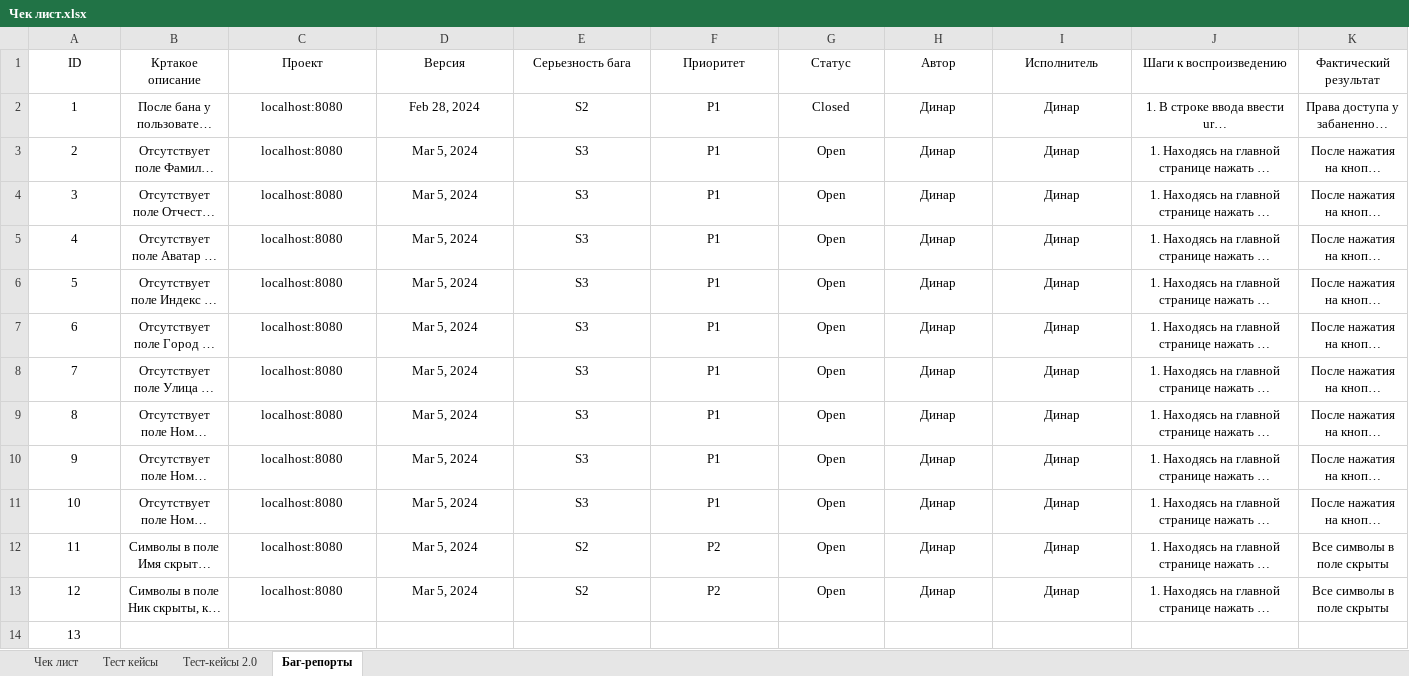
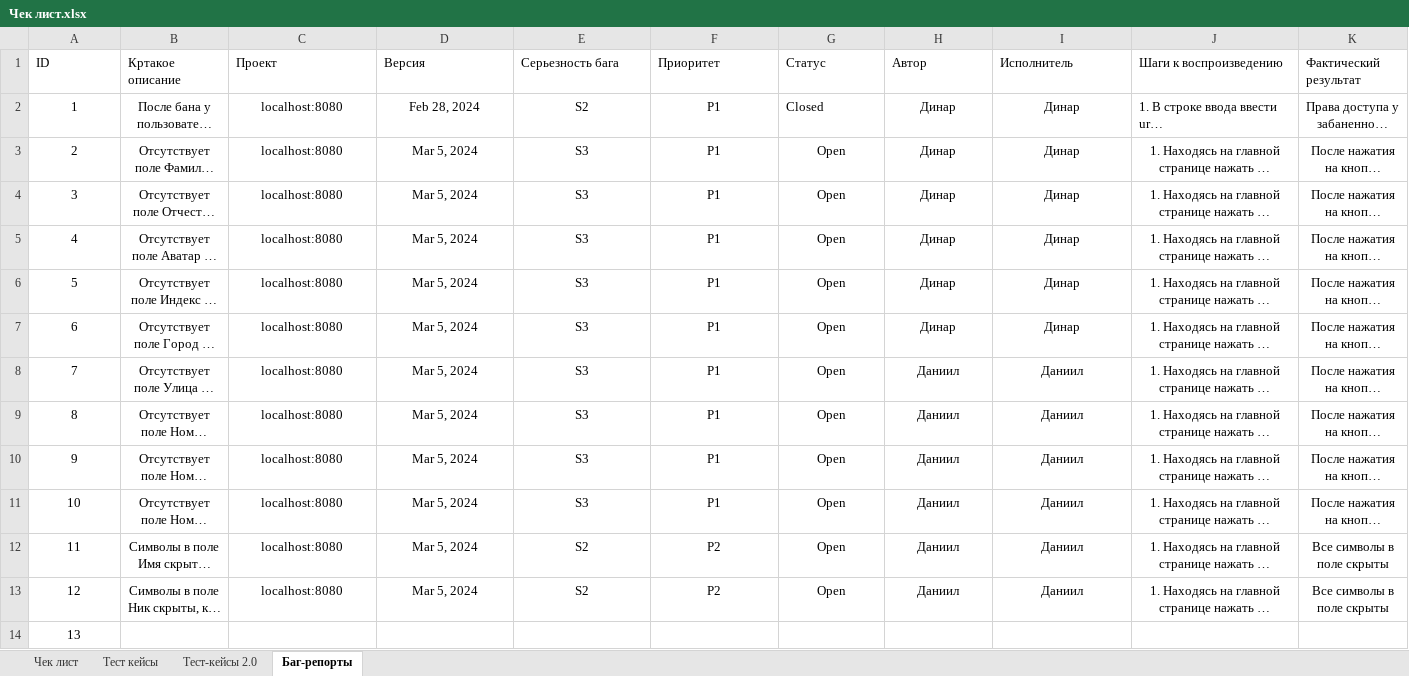
Before and after one commit to 7326623/books, an Excel workbook: Чек лист.xlsx, sheet Баг-репорты, drawn as a sheet; only a part is shown; long unchanged cells end in …; values as stored, in another font and other column widths than the file's, no borders; conditional formats not drawn; the diff covers the shown part only; the diff names each change by its address in the sheet, - before the commit and + after, or states it on an @@ line.

Commit message:
Add files via upload

```diff
--- a/Чек лист.xlsx (sheet Баг-репорты)
+++ b/Чек лист.xlsx (sheet Баг-репорты)
-A1:K1 alignment: center
+A1:K1 alignment: left
-G2 alignment: center
+G2 alignment: left
-J2 alignment: center
+J2 alignment: left
-H8:H13 (Автор): Динар
+H8:H13 (Автор): Даниил
-I8:I13 (Исполнитель): Динар
+I8:I13 (Исполнитель): Даниил
```
Also changed, not shown: cell formats elsewhere in this sheet, sheet Тест-кейсы 2.0.
